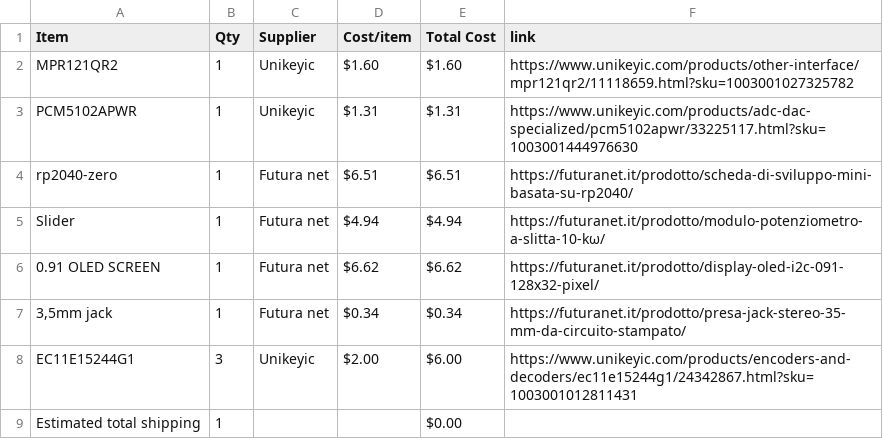
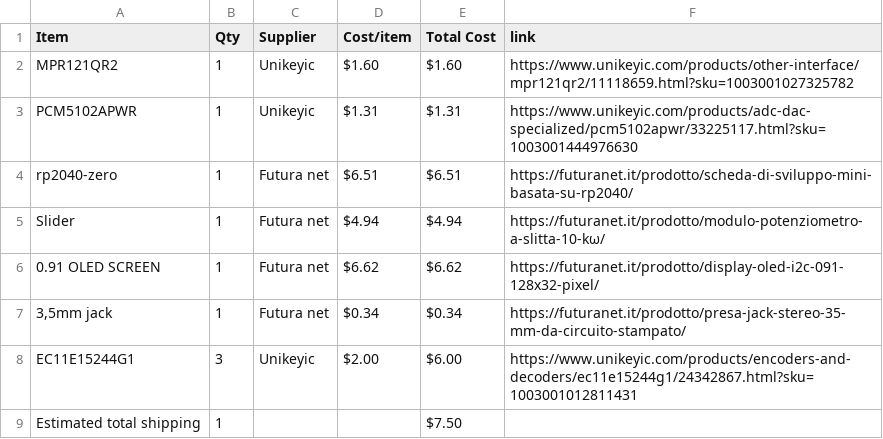
Before and after one commit to KYUUBYZ/Hakronomia, a CSV file: BOM.csv, drawn as a sheet.

Commit message:
Sync Hakronomia from Half Life

```diff
--- a/BOM.csv
+++ b/BOM.csv
@@ -8,2 +8,2 @@ Slider,1,Futura net,$4.94,$4.94,https://futuranet.it/prodotto/modulo-potenziomet
 EC11E15244G1,3,Unikeyic,$2.00,$6.00,https://www.unikeyic.com/products/encoders-and-decoders/ec11e15244g1/24342867.html?sku=1003001012811431
-Estimated total shipping,1,,,$0.00,
+Estimated total shipping,1,,,$7.50,
```
